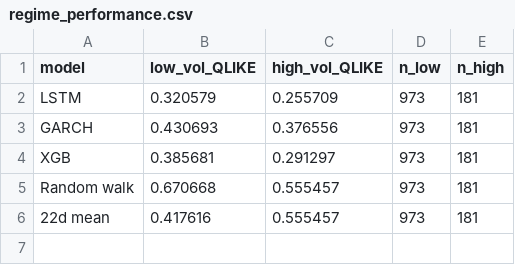
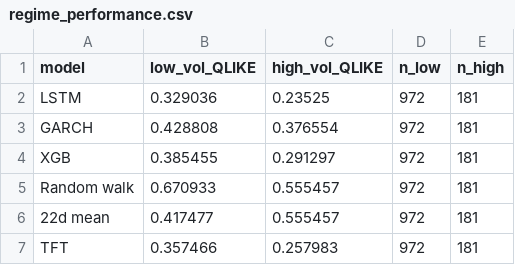
Before and after one commit to rxj0102/dl-volatility, a CSV file: outputs/regime_performance.csv, drawn as a sheet.

```diff
--- a/outputs/regime_performance.csv
+++ b/outputs/regime_performance.csv
@@ -1,6 +1,7 @@
 model,low_vol_QLIKE,high_vol_QLIKE,n_low,n_high
-LSTM,0.320579,0.255709,973,181
-GARCH,0.430693,0.376556,973,181
-XGB,0.385681,0.291297,973,181
-Random walk,0.670668,0.555457,973,181
-22d mean,0.417616,0.555457,973,181
+LSTM,0.329036,0.23525,972,181
+GARCH,0.428808,0.376554,972,181
+XGB,0.385455,0.291297,972,181
+Random walk,0.670933,0.555457,972,181
+22d mean,0.417477,0.555457,972,181
+TFT,0.357466,0.257983,972,181
```
Also changed, not shown: outputs/model_comparison.csv, outputs/training_log_lstm.csv, 4 other files.
